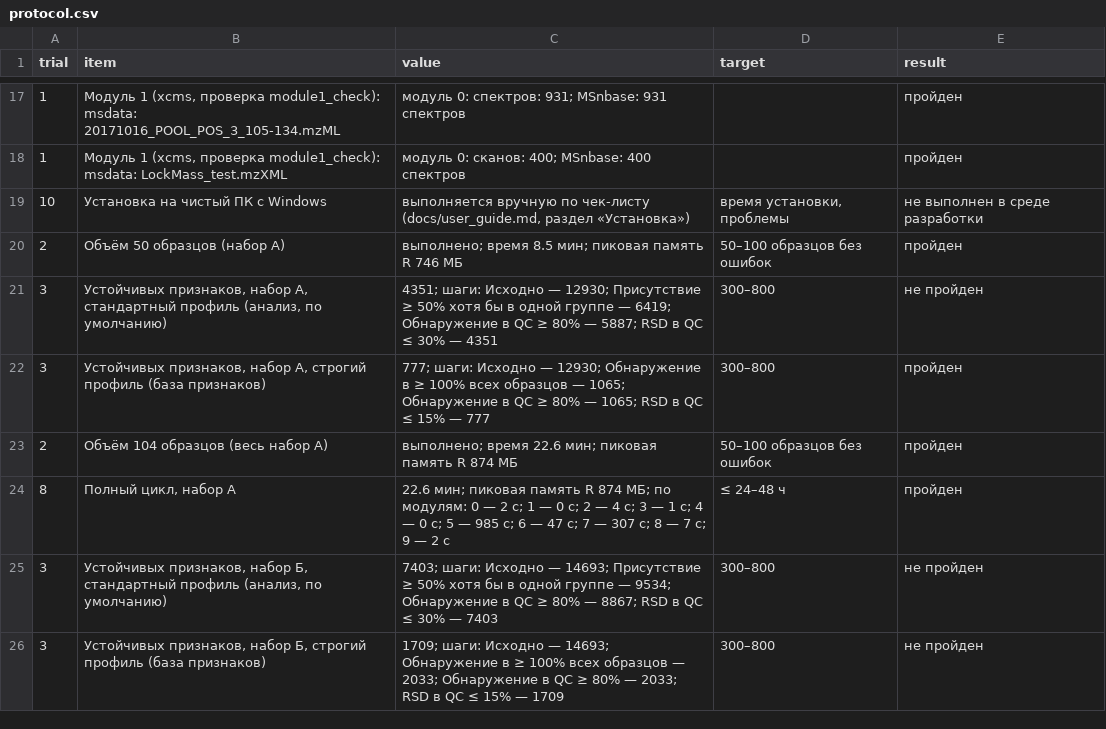
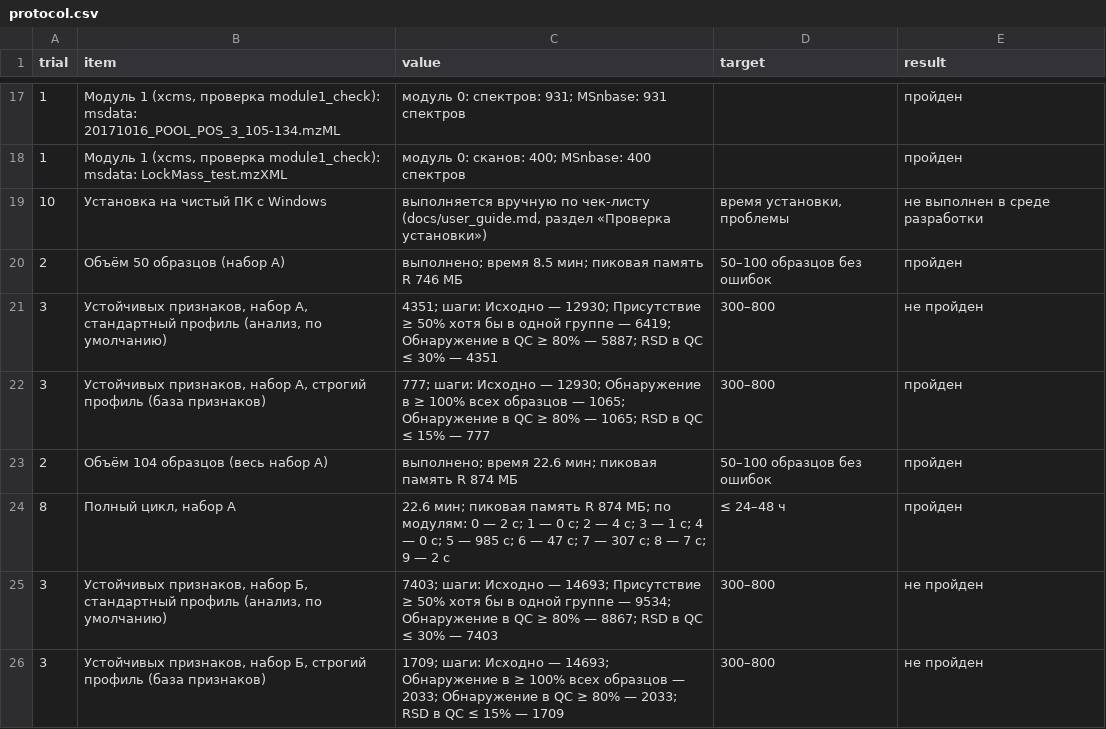
Before and after one commit to avolorf/metab, a CSV file: runs/ispytaniya/protocol.csv, drawn as a sheet; only a part is shown, gaps mark what is left out.

```diff
--- a/runs/ispytaniya/protocol.csv
+++ b/runs/ispytaniya/protocol.csv
@@ -18,3 +18,3 @@
 1,"Модуль 1 (xcms, проверка module1_check): msdata: LockMass_test.mzXML",модуль 0: сканов: 400; MSnbase: 400 спектров,"",пройден
-10,Установка на чистый ПК с Windows,"выполняется вручную по чек-листу (docs/user_guide.md, раздел «Установка»)","время установки, проблемы",не выполнен в среде разработки
+10,Установка на чистый ПК с Windows,"выполняется вручную по чек-листу (docs/user_guide.md, раздел «Проверка установки»)","время установки, проблемы",не выполнен в среде разработки
 2,Объём 50 образцов (набор А),выполнено; время 8.5 мин; пиковая память R 746 МБ,50–100 образцов без ошибок,пройден
```
Also changed, not shown: 14 other files.
